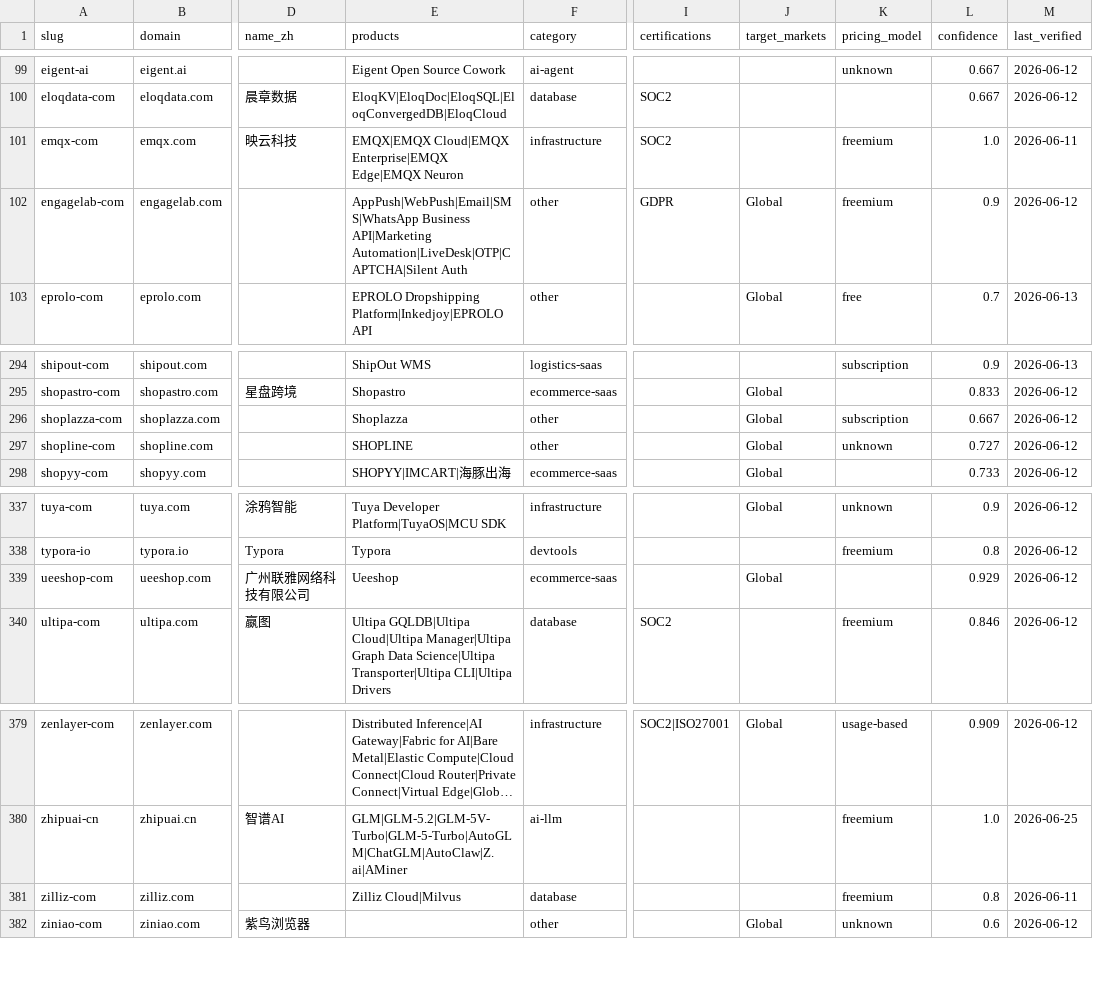
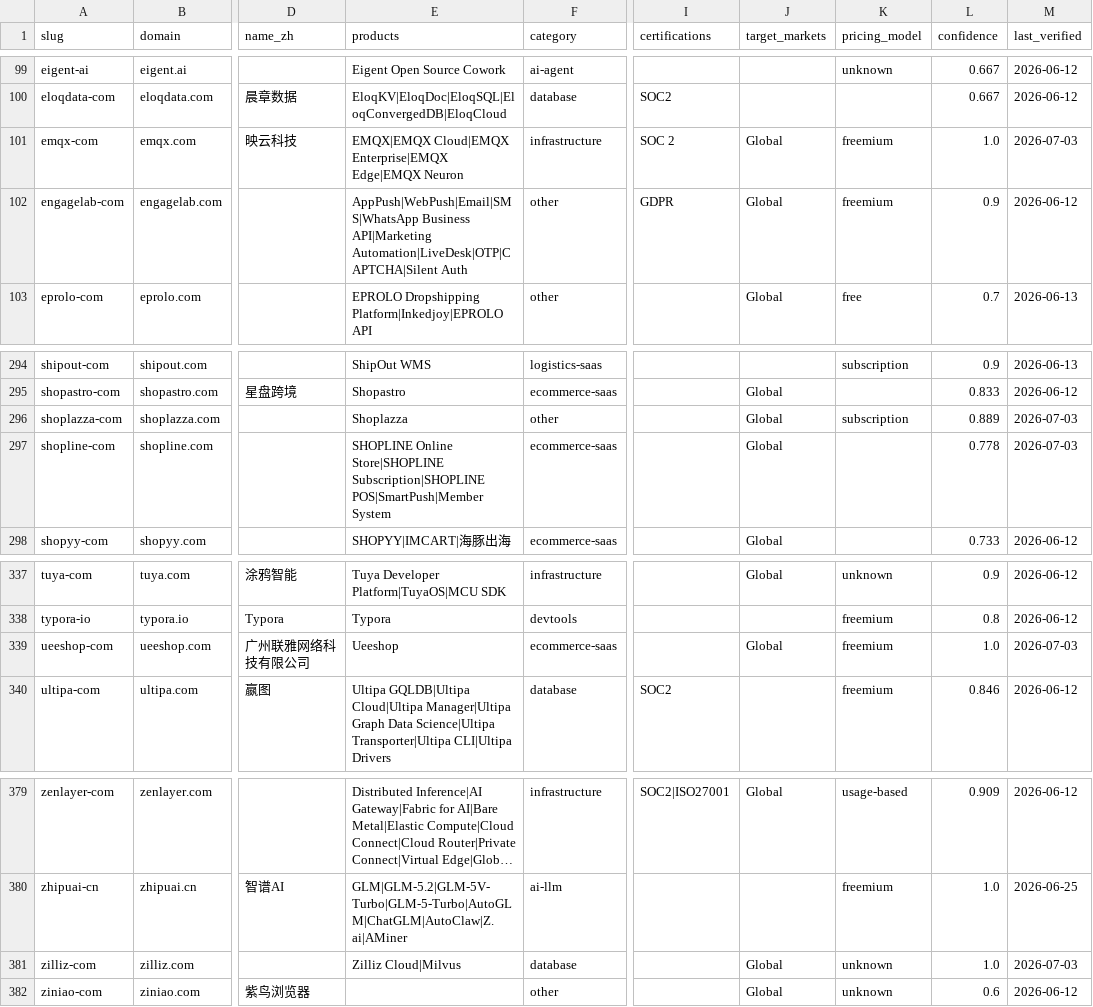
Before and after one commit to SinoFacts/dataset, a CSV file: companies.csv, drawn as a sheet; only a part is shown, gaps mark what is left out; long unchanged cells end in …; the diff names each change by its address in the sheet, - before the commit and + after, or states it on an @@ line.

Commit message:
Data refresh: 383 companies (2026-07-03)

```diff
--- a/companies.csv
+++ b/companies.csv
-I101 (certifications): SOC2
+I101 (certifications): SOC 2
-J101 (target_markets): (empty)
+J101 (target_markets): Global
-M101 (last_verified): 2026-06-11
+M101 (last_verified): 2026-07-03
-L296 (confidence): 0.667
+L296 (confidence): 0.889
-M296:M297 (last_verified): 2026-06-12
+M296:M297 (last_verified): 2026-07-03
-E297 (products): SHOPLINE
+E297 (products): SHOPLINE Online Store|SHOPLINE Subscription|SHOPLINE POS|SmartPush|Member System
-F297 (category): other
+F297 (category): ecommerce-saas
-K297 (pricing_model): unknown
+K297 (pricing_model): (empty)
-L297 (confidence): 0.727
+L297 (confidence): 0.778
-K339 (pricing_model): (empty)
+K339 (pricing_model): freemium
-L339 (confidence): 0.929
+L339 (confidence): 1.0
-M339 (last_verified): 2026-06-12
+M339 (last_verified): 2026-07-03
-J381 (target_markets): (empty)
+J381 (target_markets): Global
-K381 (pricing_model): freemium
+K381 (pricing_model): unknown
-L381 (confidence): 0.8
+L381 (confidence): 1.0
-M381 (last_verified): 2026-06-11
+M381 (last_verified): 2026-07-03
```
Also changed, not shown: 3 other files.
